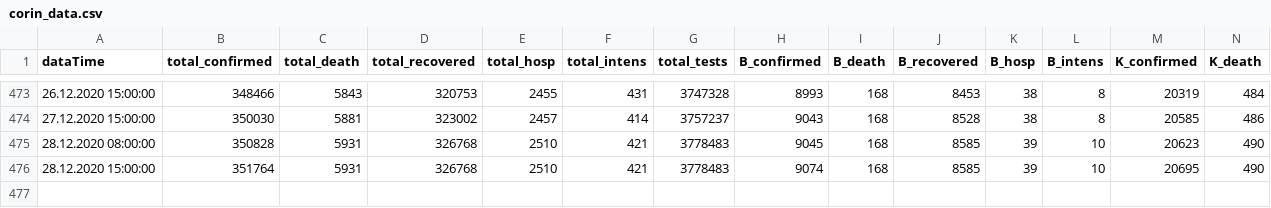
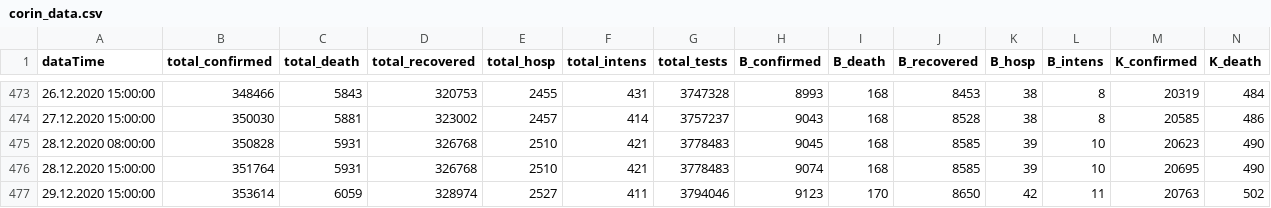
Before and after one commit to walterra/covid-19, a CSV file: data/corin_data.csv, drawn as a sheet; only a part is shown, gaps mark what is left out; rows hold the shown columns only; the diff names each change by its address in the sheet, - before the commit and + after, or states it on an @@ line.

```diff
--- a/data/corin_data.csv
+++ b/data/corin_data.csv
+row 477: 29.12.2020 15:00:00 | 353614 | 6059 | 328974 | 2527 | 411 | 3794046 | 9123 | 170 | 8650 | 42 | 11 | 20763 | 502
```
Also changed, not shown: 13 other files.
